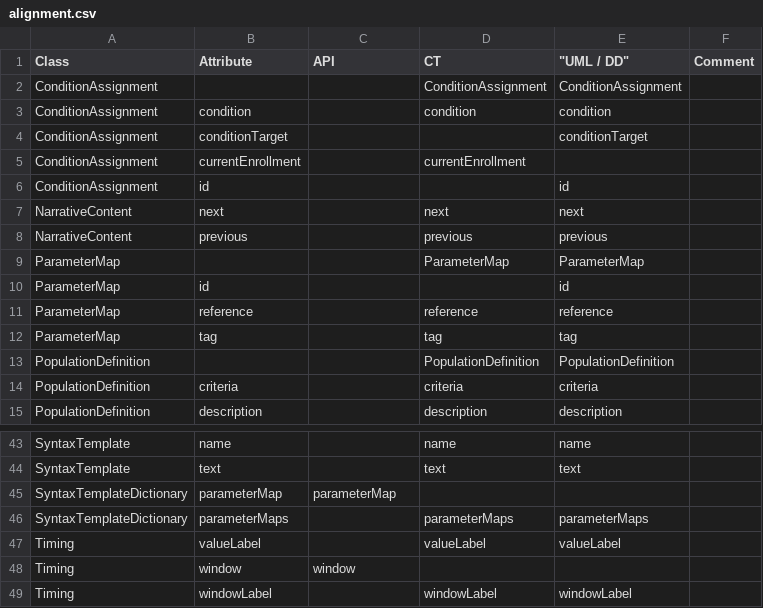
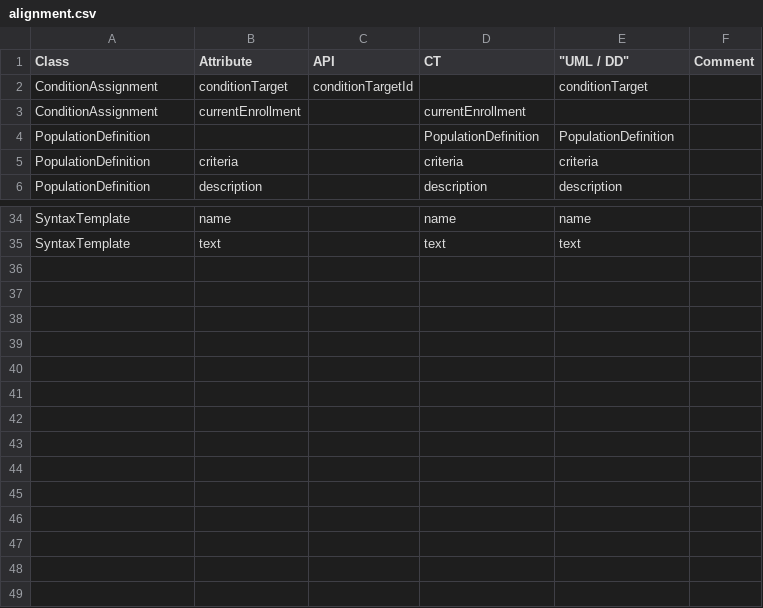
Before and after one commit to cdisc-org/DDF-RA, a CSV file: Deliverables/UML/alignment.csv, drawn as a sheet; only a part is shown, gaps mark what is left out.

```diff
--- a/Deliverables/UML/alignment.csv
+++ b/Deliverables/UML/alignment.csv
@@ -1,13 +1,4 @@
 Class,Attribute,API,CT,"""UML / DD""",Comment
-ConditionAssignment,,,ConditionAssignment,ConditionAssignment,
-ConditionAssignment,condition,,condition,condition,
-ConditionAssignment,conditionTarget,,,conditionTarget,
+ConditionAssignment,conditionTarget,conditionTargetId,,conditionTarget,
 ConditionAssignment,currentEnrollment,,currentEnrollment,,
-ConditionAssignment,id,,,id,
-NarrativeContent,next,,next,next,
-NarrativeContent,previous,,previous,previous,
-ParameterMap,,,ParameterMap,ParameterMap,
-ParameterMap,id,,,id,
-ParameterMap,reference,,reference,reference,
-ParameterMap,tag,,tag,tag,
 PopulationDefinition,,,PopulationDefinition,PopulationDefinition,
@@ -44,6 +35 @@ SyntaxTemplate,name,,name,name,
 SyntaxTemplate,text,,text,text,
-SyntaxTemplateDictionary,parameterMap,parameterMap,,,
-SyntaxTemplateDictionary,parameterMaps,,parameterMaps,parameterMaps,
-Timing,valueLabel,,valueLabel,valueLabel,
-Timing,window,window,,,
-Timing,windowLabel,,windowLabel,windowLabel,
```
Also changed, not shown: 1 other file.
